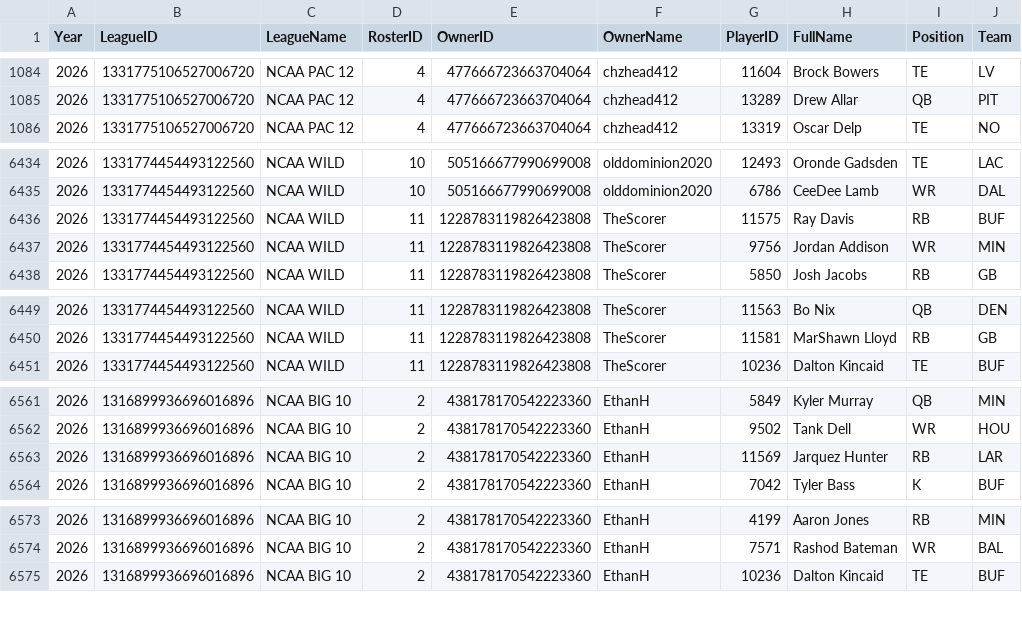
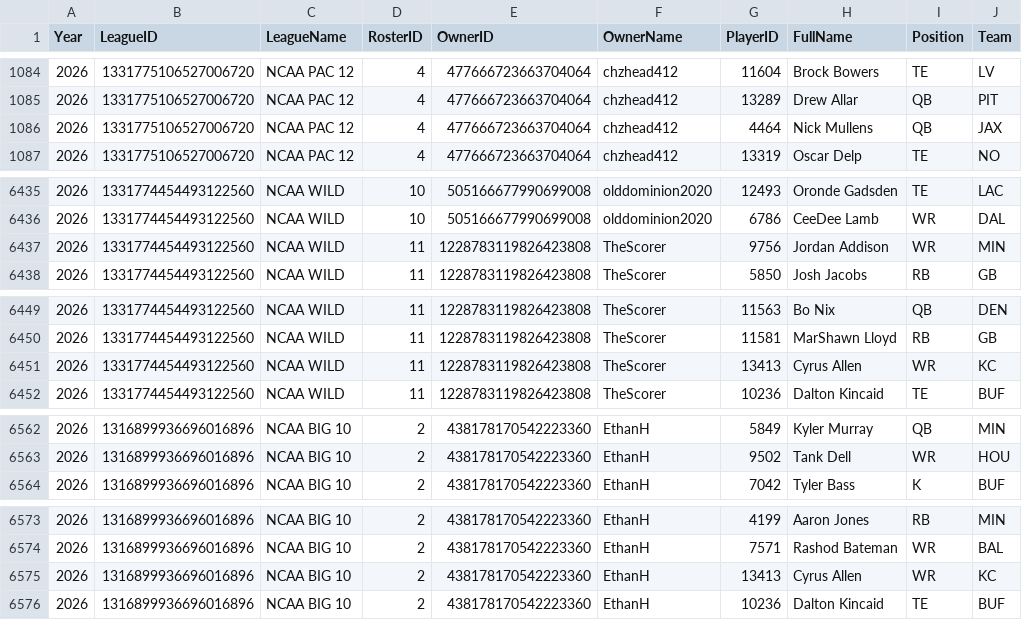
Before and after one commit to wrightc214-PBI/NCAA180-Sleeper, a CSV file: data/Rosters_Current.csv, drawn as a sheet; only a part is shown, gaps mark what is left out; the diff covers the shown part only.

```diff
--- a/data/Rosters_Current.csv
+++ b/data/Rosters_Current.csv
@@ -1085,2 +1085,3 @@ Year,LeagueID,LeagueName,RosterID,OwnerID,OwnerName,PlayerID,FullName,Position,T
 2026,1331775106527006720,NCAA PAC 12,4,477666723663704064,chzhead412,13289,Drew Allar,QB,PIT
+2026,1331775106527006720,NCAA PAC 12,4,477666723663704064,chzhead412,4464,Nick Mullens,QB,JAX
 2026,1331775106527006720,NCAA PAC 12,4,477666723663704064,chzhead412,13319,Oscar Delp,TE,NO
@@ -6435,3 +6436,2 @@ Year,LeagueID,LeagueName,RosterID,OwnerID,OwnerName,PlayerID,FullName,Position,T
 2026,1331774454493122560,NCAA WILD,10,505166677990699008,olddominion2020,6786,CeeDee Lamb,WR,DAL
-2026,1331774454493122560,NCAA WILD,11,1228783119826423808,TheScorer,11575,Ray Davis,RB,BUF
 2026,1331774454493122560,NCAA WILD,11,1228783119826423808,TheScorer,9756,Jordan Addison,WR,MIN
@@ -6450,2 +6450,3 @@ Year,LeagueID,LeagueName,RosterID,OwnerID,OwnerName,PlayerID,FullName,Position,T
 2026,1331774454493122560,NCAA WILD,11,1228783119826423808,TheScorer,11581,MarShawn Lloyd,RB,GB
+2026,1331774454493122560,NCAA WILD,11,1228783119826423808,TheScorer,13413,Cyrus Allen,WR,KC
 2026,1331774454493122560,NCAA WILD,11,1228783119826423808,TheScorer,10236,Dalton Kincaid,TE,BUF
@@ -6562,3 +6563,2 @@ Year,LeagueID,LeagueName,RosterID,OwnerID,OwnerName,PlayerID,FullName,Position,T
 2026,1316899936696016896,NCAA BIG 10,2,438178170542223360,EthanH,9502,Tank Dell,WR,HOU
-2026,1316899936696016896,NCAA BIG 10,2,438178170542223360,EthanH,11569,Jarquez Hunter,RB,LAR
 2026,1316899936696016896,NCAA BIG 10,2,438178170542223360,EthanH,7042,Tyler Bass,K,BUF
@@ -6574,2 +6574,3 @@ Year,LeagueID,LeagueName,RosterID,OwnerID,OwnerName,PlayerID,FullName,Position,T
 2026,1316899936696016896,NCAA BIG 10,2,438178170542223360,EthanH,7571,Rashod Bateman,WR,BAL
+2026,1316899936696016896,NCAA BIG 10,2,438178170542223360,EthanH,13413,Cyrus Allen,WR,KC
 2026,1316899936696016896,NCAA BIG 10,2,438178170542223360,EthanH,10236,Dalton Kincaid,TE,BUF
```
Also changed, not shown: 2 added rows and 53 edited cells elsewhere in this file, data/DraftPicks_AllYears.csv, data/Players.csv, 2 other files.
